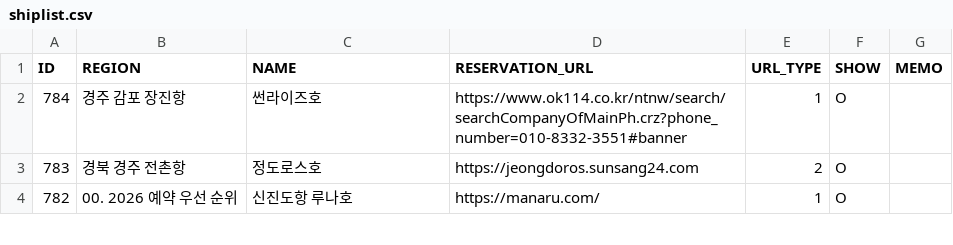
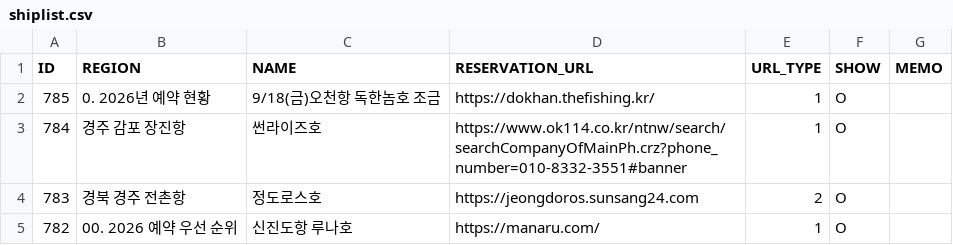
Before and after one commit to seong-geon-choi/ship, a CSV file: shiplist.csv, drawn as a sheet; only a part is shown; the diff names each change by its address in the sheet, - before the commit and + after, or states it on an @@ line.

Commit message:
배 목록 업데이트

```diff
--- a/shiplist.csv
+++ b/shiplist.csv
+row 2: 785 | 0. 2026년 예약 현황 | 9/18(금)오천항 독한놈호 조금 | https://dokhan.thefishing.kr/ | 1 | O
```
